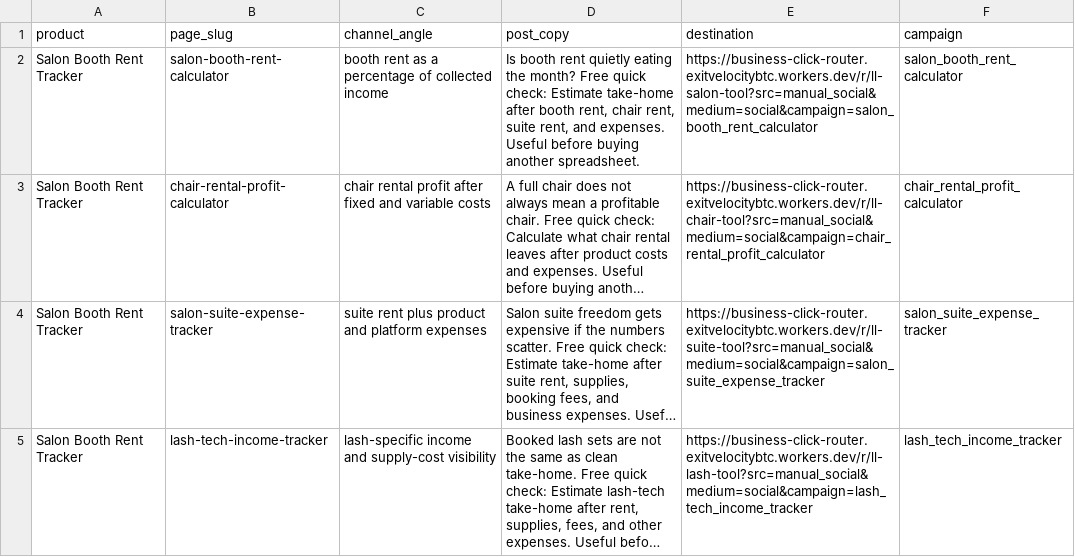
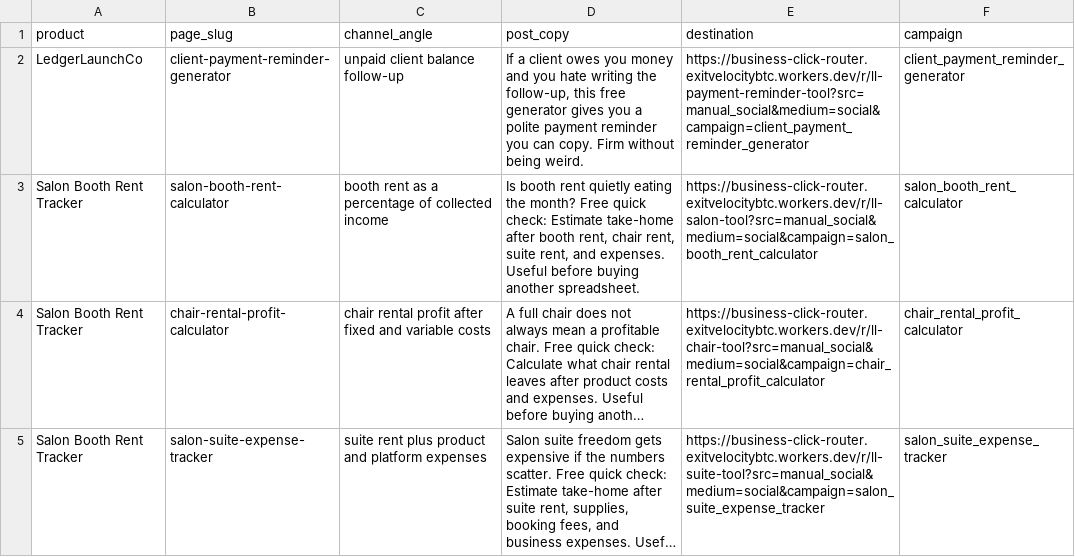
Before and after one commit to exitvelocitybtc/ledgerlaunchco-free-tools, a CSV file: ACQUISITION_SOCIAL_QUEUE.csv, drawn as a sheet; only a part is shown; the shorter side is filled out with more unchanged rows; long unchanged cells end in …; the diff names each change by its address in the sheet, - before the commit and + after, or states it on an @@ line.

```diff
--- a/ACQUISITION_SOCIAL_QUEUE.csv
+++ b/ACQUISITION_SOCIAL_QUEUE.csv
+row 2: LedgerLaunchCo | client-payment-reminder-generator | unpaid client balance follow-up | If a client owes you money and you hate writing the follow-up, this free generator gives you a polite payment reminder you can copy. Firm without being weird. | https://business-click-router.exitvelocitybtc.workers.dev/r/ll-payment-reminder-tool?src=manual_social&medium=social&campaign=client_payment_reminder_generator | client_payment_reminder_generator
```
Also changed, not shown: PIN_DESTINATIONS.csv, 5 other files.
